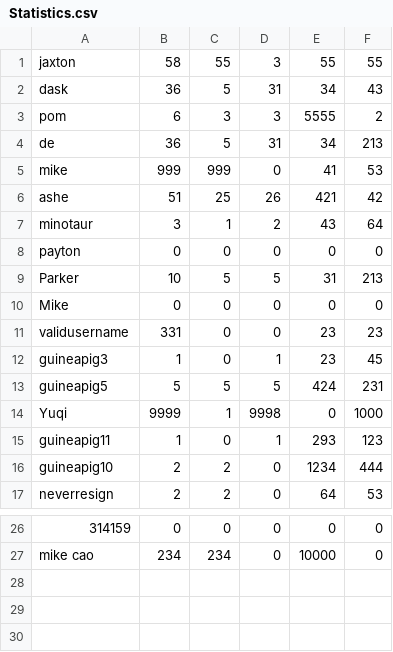
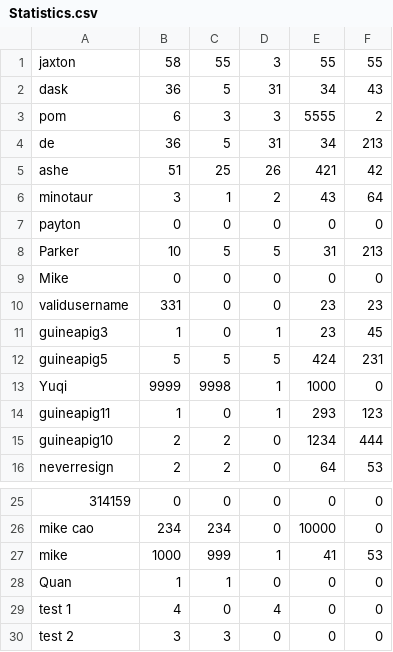
Before and after one commit to prj9267/Web-Checkers, a CSV file: src/main/resources/public/Statistics.csv, drawn as a sheet; only a part is shown, gaps mark what is left out.

```diff
--- a/src/main/resources/public/Statistics.csv
+++ b/src/main/resources/public/Statistics.csv
@@ -4,3 +4,2 @@
 "de","36","5","31","34","213"
-"mike","999","999","0","41","53"
 "ashe","51","25","26","421","42"
@@ -13,3 +12,3 @@
 "guineapig5","5","5","5","424","231"
-"Yuqi","9999","1","9998","0","1000"
+"Yuqi","9999","9998","1","1000","0"
 "guineapig11","1","0","1","293","123"
@@ -27 +26,5 @@
 "mike cao","234","234","0","10000","0"
+"mike","1000","999","1","41","53"
+"Quan","1","1","0","0","0"
+"test 1","4","0","4","0","0"
+"test 2","3","3","0","0","0"
```
Also changed, not shown: 4 other files.
